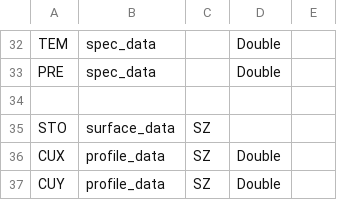
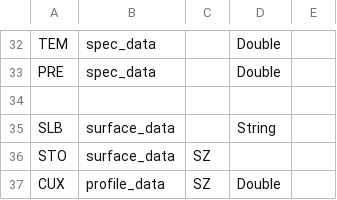
Before and after one commit to mjhoptics/ray-optics, a CSV file: src/rayoptics/codev/tla_mapping.csv, drawn as a sheet; only a part is shown, gaps mark what is left out; the shorter side is filled out with more unchanged rows.

```diff
--- a/src/rayoptics/codev/tla_mapping.csv
+++ b/src/rayoptics/codev/tla_mapping.csv
@@ -34,2 +34,3 @@ PRE,spec_data,,Double,
 ,,,,
+SLB,surface_data,,String,
 STO,surface_data,SZ,,
```
Also changed, not shown: 6 other files.
